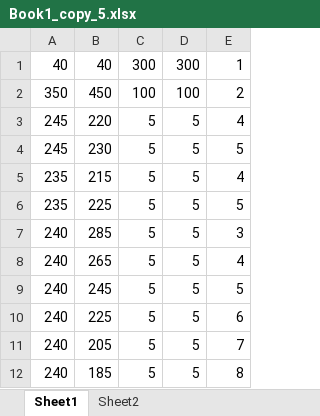
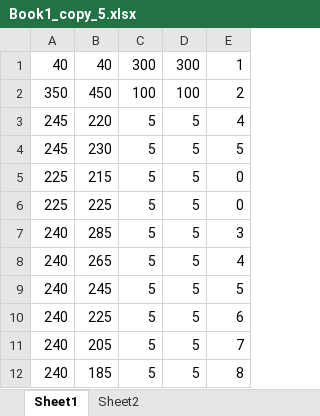
Before and after one commit to lacie-life/junbot_adaptive_planner, an Excel workbook: simulation/python/data/Book1_copy_5.xlsx, sheet Sheet1, drawn as a sheet; values as stored, in another font and other column widths than the file's, no borders; the diff names each change by its address in the sheet, - before the commit and + after, or states it on an @@ line.

```diff
--- a/simulation/python/data/Book1_copy_5.xlsx (sheet Sheet1)
+++ b/simulation/python/data/Book1_copy_5.xlsx (sheet Sheet1)
-A5:A6: 235
+A5:A6: 225
-E5: 4
+E5: 0
-E6: 5
+E6: 0
```
Also changed, not shown: simulation/python/data/Book1_copy.xlsx, simulation/python/data/Book1_copy_4.xlsx, 12 other files.
